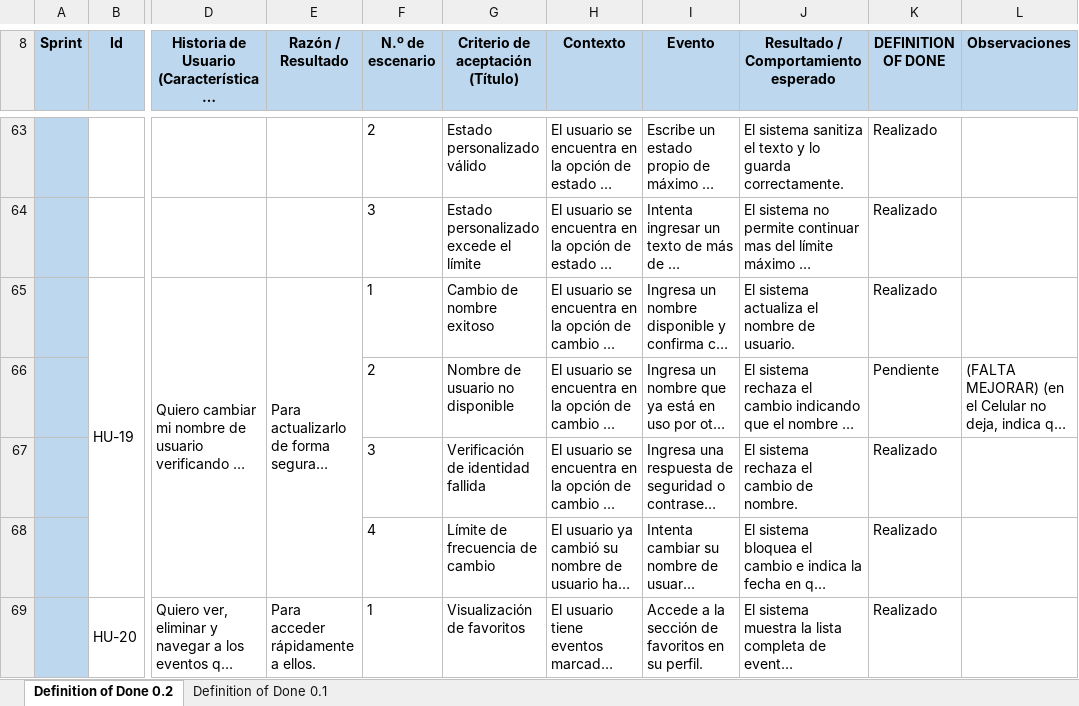
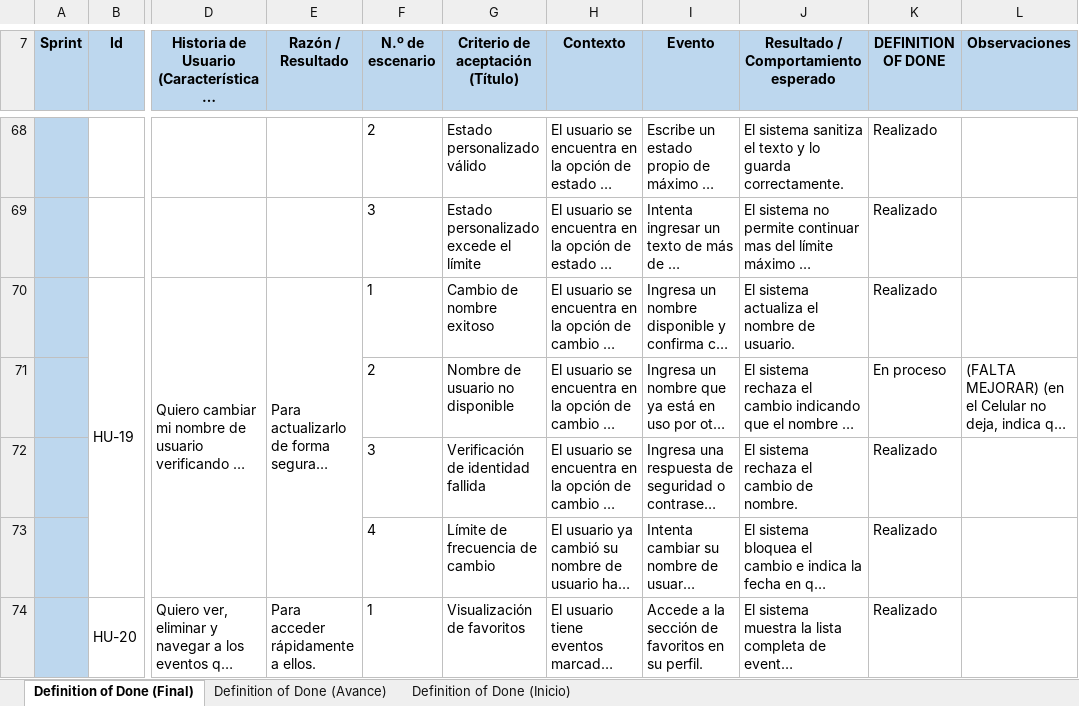
Before and after one commit to IsmaelH3030/Documentacion__ProyectoAPT_Code-Trekking, an Excel workbook: Fase 2/Evidencias proyectos/4.Definition of Done (DoD).xlsx, sheet Definition of Done (Final), drawn as a sheet; only a part is shown, gaps mark what is left out; long unchanged cells end in …; values as stored, in another font and other column widths than the file's, no borders; charts and pictures not drawn; addresses are those after the commit; the diff covers the shown part only; the diff names each change by its address in the sheet, - before the commit and + after, or states it on an @@ line.

```diff
--- a/Fase 2/Evidencias proyectos/4.Definition of Done (DoD).xlsx (sheet Definition of Done (Final))
+++ b/Fase 2/Evidencias proyectos/4.Definition of Done (DoD).xlsx (sheet Definition of Done (Final))
-sheet tab: Definition of Done 0.2
+sheet tab: Definition of Done (Final)
-sheet tab: Definition of Done 0.1
+sheet tab: Definition of Done (Avance)
+sheet tab: Definition of Done (Inicio)
-K71 (DEFINITION OF DONE): Pendiente
+K71 (DEFINITION OF DONE): En proceso
```
Also changed, not shown: 88 added rows, 1 removed row, 33 edited cells and cell formats elsewhere in this sheet, sheet Definition of Done (Avance), charts or pictures.
